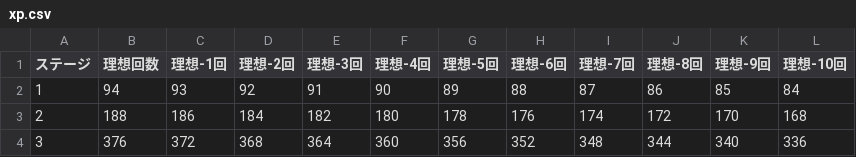
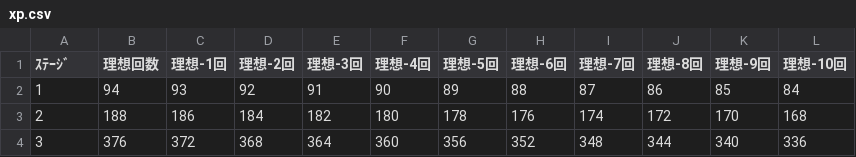
Before and after one commit to shida23/ngfr-rankexp, a CSV file: xp.csv, drawn as a sheet; only a part is shown.

Commit message:
ステージを半角に

```diff
--- a/xp.csv
+++ b/xp.csv
@@ -1,2 +1,2 @@
-ステージ,理想回数,理想-1回,理想-2回,理想-3回,理想-4回,理想-5回,理想-6回,理想-7回,理想-8回,理想-9回,理想-10回
+ｽﾃｰｼﾞ,理想回数,理想-1回,理想-2回,理想-3回,理想-4回,理想-5回,理想-6回,理想-7回,理想-8回,理想-9回,理想-10回
 1,94,93,92,91,90,89,88,87,86,85,84
```
